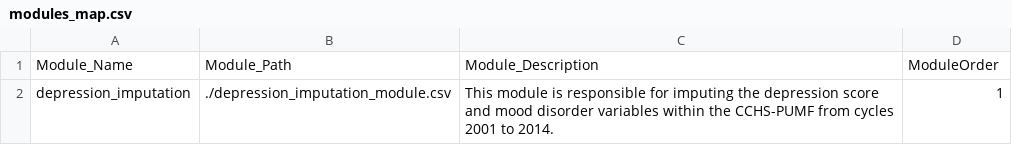
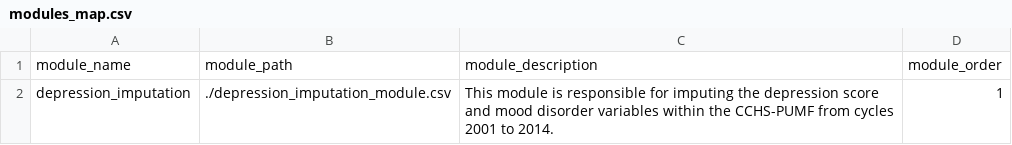
Before and after one commit to Big-Life-Lab/bllflow, a CSV file: assets/specs/targets/modules_map.csv, drawn as a sheet.

Commit message:
[Feature] Added flow diagram for verification and addressed minor changes in the PR by adding further description of modules_map

```diff
--- a/assets/specs/targets/modules_map.csv
+++ b/assets/specs/targets/modules_map.csv
@@ -1,2 +1,2 @@
-Module_Name,Module_Path,Module_Description,ModuleOrder
+module_name,module_path,module_description,module_order
 depression_imputation,./depression_imputation_module.csv,This module is responsible for imputing the depression score and mood disorder variables within the CCHS-PUMF from cycles 2001 to 2014.,1
```
Also changed, not shown: assets/specs/targets/depression_imputation_module.csv, 2 other files.
